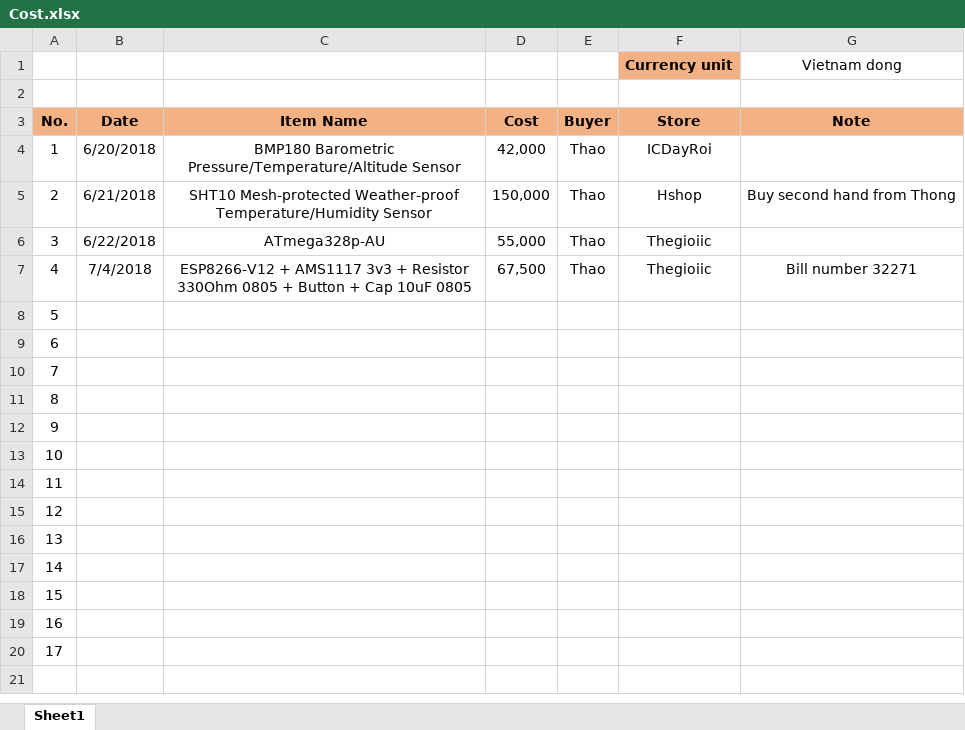
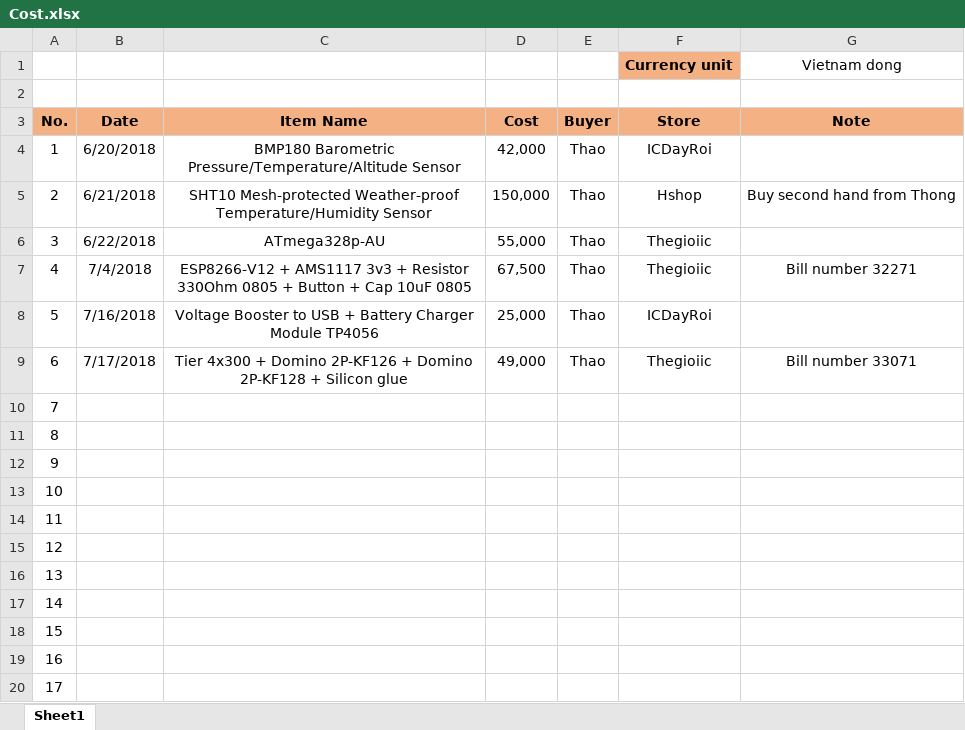
Before and after one commit to nguyenmanhthao996tn/LocalWeatherForecastingSystem, an Excel workbook: Documents/Cost.xlsx, sheet Sheet1, drawn as a sheet; values as stored, in another font and other column widths than the file's, no borders; the diff names each change by its address in the sheet, - before the commit and + after, or states it on an @@ line.

Commit message:
Update: Cost

```diff
--- a/Documents/Cost.xlsx (sheet Sheet1)
+++ b/Documents/Cost.xlsx (sheet Sheet1)
-B8 (Date): (empty)
+B8 (Date): 7/16/2018
-C8 (Item Name): (empty)
+C8 (Item Name): Voltage Booster to USB + Battery Charger Module TP4056
-D8 (Cost): (empty)
+D8 (Cost): 25,000
-E8:E9 (Buyer): (empty)
+E8:E9 (Buyer): Thao
-F8 (Store): (empty)
+F8 (Store): ICDayRoi
-B9 (Date): (empty)
+B9 (Date): 7/17/2018
-C9 (Item Name): (empty)
+C9 (Item Name): Tier 4x300 + Domino 2P-KF126 + Domino 2P-KF128 + Silicon glue
-D9 (Cost): (empty)
+D9 (Cost): 49,000
-F9 (Store): (empty)
+F9 (Store): Thegioiic
-G9 (Note): (empty)
+G9 (Note): Bill number 33071
```
